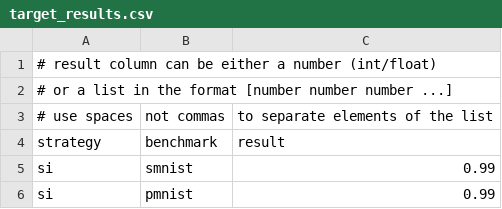
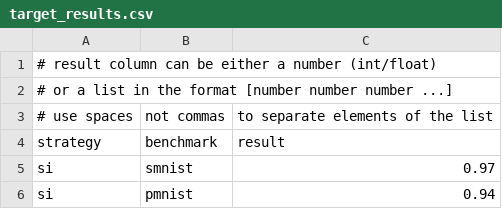
Before and after one commit to ContinualAI/continual-learning-baselines, a CSV file: strategies/target_results.csv, drawn as a sheet.

```diff
--- a/strategies/target_results.csv
+++ b/strategies/target_results.csv
@@ -4,3 +4,3 @@
 strategy,benchmark,result
-si,smnist,0.99
-si,pmnist,0.99
+si,smnist,0.97
+si,pmnist,0.94
```
Also changed, not shown: 2 other files.
